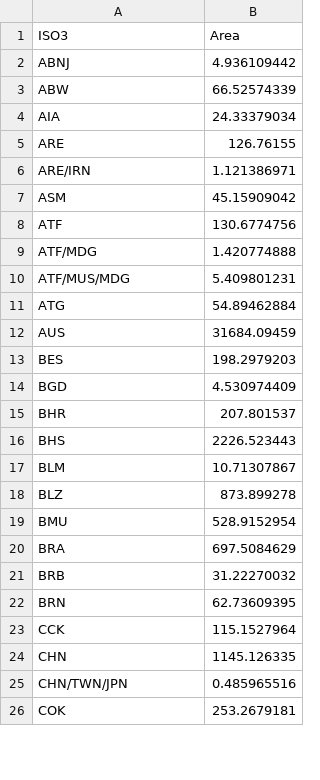
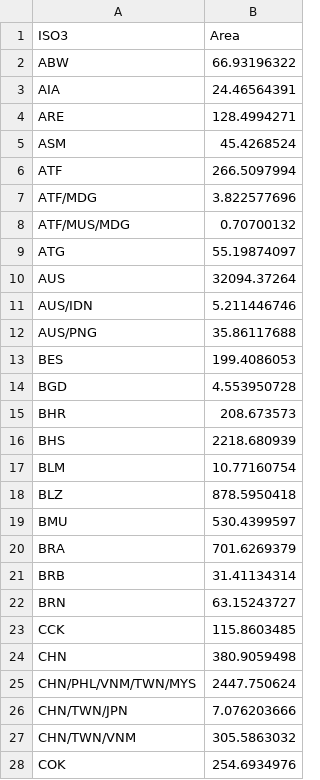
Before and after one commit to unepwcmc/ocean-plus-habitats, a CSV file: lib/data/Coralreef_Total.csv, drawn as a sheet; only a part is shown; the diff covers the shown part only.

```diff
--- a/lib/data/Coralreef_Total.csv
+++ b/lib/data/Coralreef_Total.csv
@@ -1,26 +1,28 @@
 ISO3,Area
-ABNJ,4.936109442
-ABW,66.52574339
-AIA,24.33379034
-ARE,126.76155
-ARE/IRN,1.121386971
-ASM,45.15909042
-ATF,130.6774756
-ATF/MDG,1.420774888
-ATF/MUS/MDG,5.409801231
-ATG,54.89462884
-AUS,31684.09459
-BES,198.2979203
-BGD,4.530974409
-BHR,207.801537
-BHS,2226.523443
-BLM,10.71307867
-BLZ,873.899278
-BMU,528.9152954
-BRA,697.5084629
-BRB,31.22270032
-BRN,62.73609395
-CCK,115.1527964
-CHN,1145.126335
-CHN/TWN/JPN,0.485965516
-COK,253.2679181
+ABW,66.93196322
+AIA,24.46564391
+ARE,128.4994271
+ASM,45.4268524
+ATF,266.5097994
+ATF/MDG,3.822577696
+ATF/MUS/MDG,0.70700132
+ATG,55.19874097
+AUS,32094.37264
+AUS/IDN,5.211446746
+AUS/PNG,35.86117688
+BES,199.4086053
+BGD,4.553950728
+BHR,208.673573
+BHS,2218.680939
+BLM,10.77160754
+BLZ,878.5950418
+BMU,530.4399597
+BRA,701.6269379
+BRB,31.41134314
+BRN,63.15243727
+CCK,115.8603485
+CHN,380.9059498
+CHN/PHL/VNM/TWN/MYS,2447.750624
+CHN/TWN/JPN,7.076203666
+CHN/TWN/VNM,305.5863032
+COK,254.6934976
```
Also changed, not shown: 2 added rows, 10 removed rows and 92 edited cells elsewhere in this file, lib/data/Coldcorals_Total.csv, lib/data/Coralreef_Protected.csv, 7 other files.
